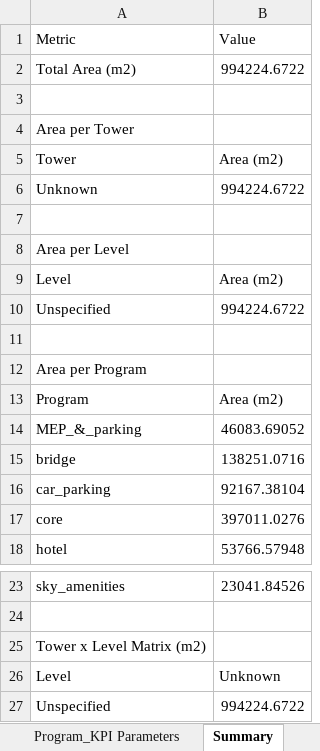
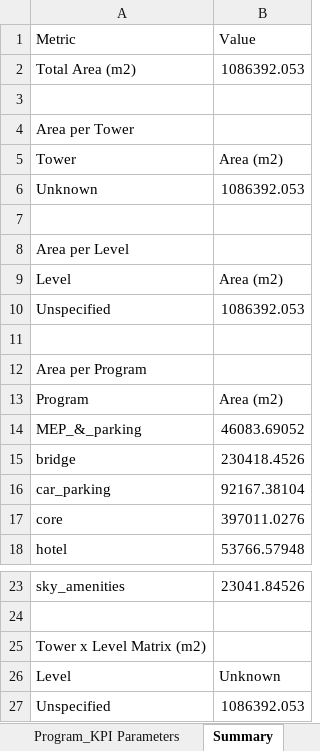
Before and after one commit to abaltaji/KPI-Validation, an Excel workbook: capsule_areas.xlsx, sheet Summary, drawn as a sheet; only a part is shown, gaps mark what is left out; values as stored, in another font and other column widths than the file's, no borders; the diff names each change by its address in the sheet, - before the commit and + after, or states it on an @@ line.

```diff
--- a/capsule_areas.xlsx (sheet Summary)
+++ b/capsule_areas.xlsx (sheet Summary)
-B2: 994224.6722
+B2: 1086392.053
-B6: 994224.6722
+B6: 1086392.053
-B10: 994224.6722
+B10: 1086392.053
-B15: 138251.0716
+B15: 230418.4526
-B27: 994224.6722
+B27: 1086392.053
```
Also changed, not shown: sheet Program_KPI Parameters, 2 other files.
